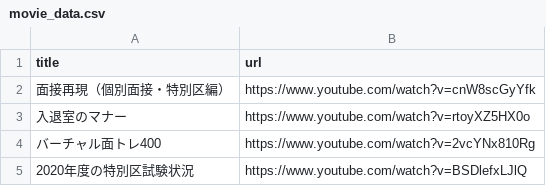
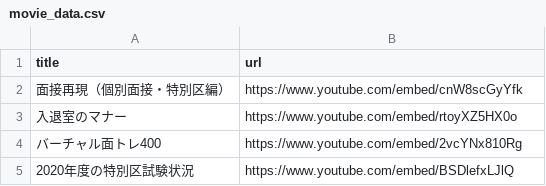
Before and after one commit to Kenchiki-chiki/komuwin, a CSV file: db/csv_data/movie_data.csv, drawn as a sheet.

```diff
--- a/db/csv_data/movie_data.csv
+++ b/db/csv_data/movie_data.csv
@@ -1,5 +1,5 @@
 title,url
-面接再現（個別面接・特別区編）,https://www.youtube.com/watch?v=cnW8scGyYfk
-入退室のマナー,https://www.youtube.com/watch?v=rtoyXZ5HX0o
-バーチャル面トレ400,https://www.youtube.com/watch?v=2vcYNx810Rg
-2020年度の特別区試験状況,https://www.youtube.com/watch?v=BSDlefxLJlQ
+面接再現（個別面接・特別区編）,https://www.youtube.com/embed/cnW8scGyYfk
+入退室のマナー,https://www.youtube.com/embed/rtoyXZ5HX0o
+バーチャル面トレ400,https://www.youtube.com/embed/2vcYNx810Rg
+2020年度の特別区試験状況,https://www.youtube.com/embed/BSDlefxLJlQ
```
Also changed, not shown: 5 other files.
